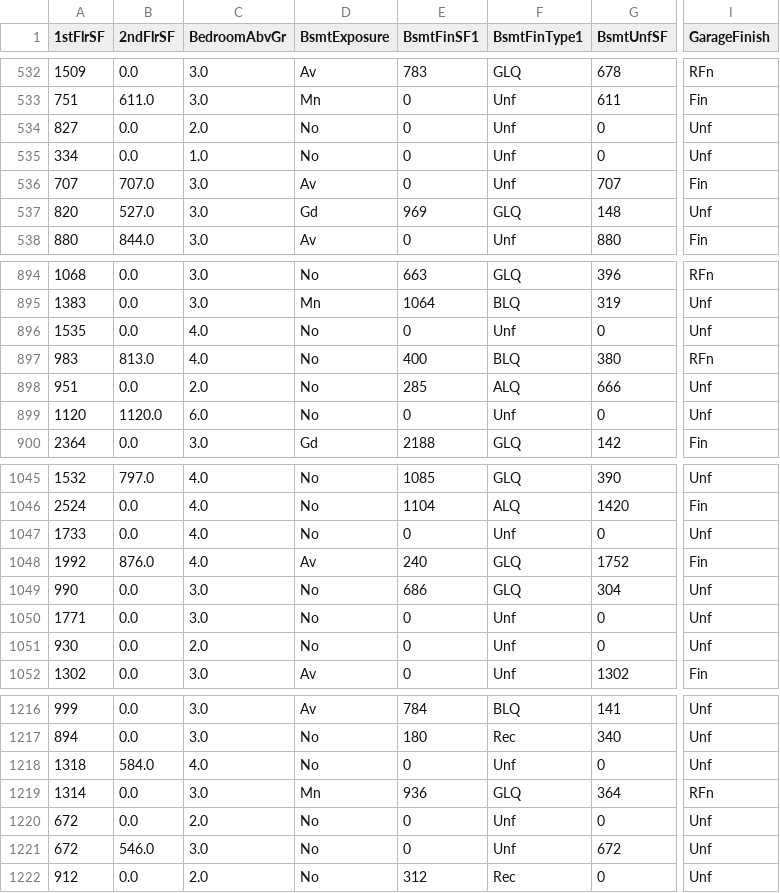
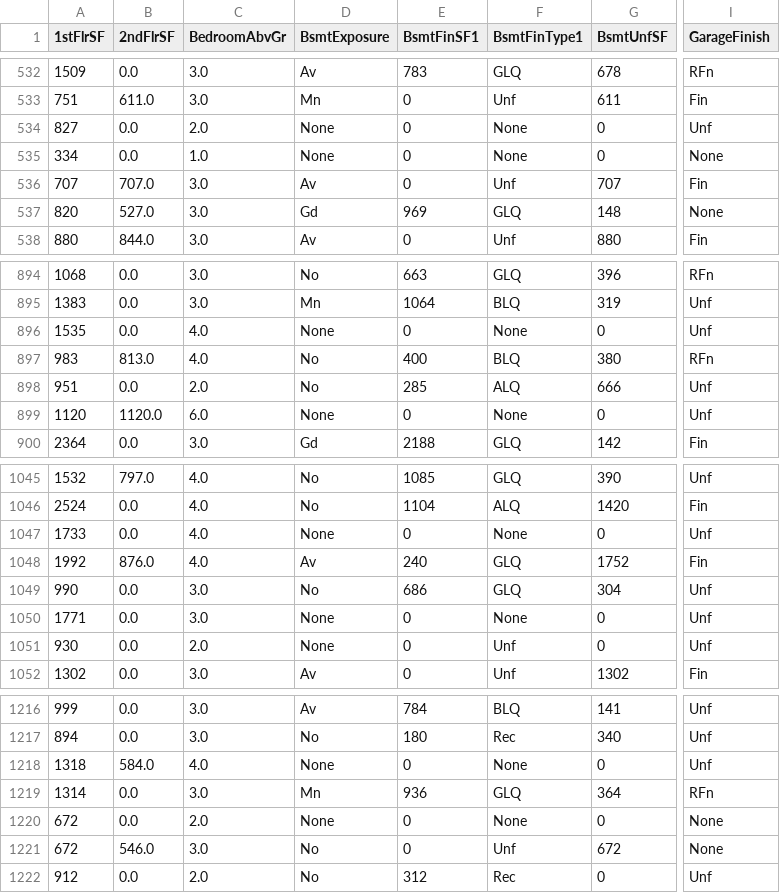
Before and after one commit to annacakes281/property-price-predictor, a CSV file: outputs/datasets/cleaned/HousePriceRecordsCleaned.csv, drawn as a sheet; only a part is shown, gaps mark what is left out; the diff covers the shown part only; the diff names each change by its address in the sheet, - before the commit and + after, or states it on an @@ line.

```diff
--- a/outputs/datasets/cleaned/HousePriceRecordsCleaned.csv
+++ b/outputs/datasets/cleaned/HousePriceRecordsCleaned.csv
-D534:D535 (BsmtExposure): No
+D534:D535 (BsmtExposure): None
-F534:F535 (BsmtFinType1): Unf
+F534:F535 (BsmtFinType1): None
-I535 (GarageFinish): Unf
+I535 (GarageFinish): None
-I537 (GarageFinish): Unf
+I537 (GarageFinish): None
-D896 (BsmtExposure): No
+D896 (BsmtExposure): None
-F896 (BsmtFinType1): Unf
+F896 (BsmtFinType1): None
-D899 (BsmtExposure): No
+D899 (BsmtExposure): None
-F899 (BsmtFinType1): Unf
+F899 (BsmtFinType1): None
-D1047 (BsmtExposure): No
+D1047 (BsmtExposure): None
-F1047 (BsmtFinType1): Unf
+F1047 (BsmtFinType1): None
-D1050:D1051 (BsmtExposure): No
+D1050:D1051 (BsmtExposure): None
-F1050 (BsmtFinType1): Unf
+F1050 (BsmtFinType1): None
-D1218 (BsmtExposure): No
+D1218 (BsmtExposure): None
-F1218 (BsmtFinType1): Unf
+F1218 (BsmtFinType1): None
-D1220 (BsmtExposure): No
+D1220 (BsmtExposure): None
-F1220 (BsmtFinType1): Unf
+F1220 (BsmtFinType1): None
-I1220:I1221 (GarageFinish): Unf
+I1220:I1221 (GarageFinish): None
```
Also changed, not shown: 121 edited cells elsewhere in this file, outputs/datasets/cleaned/TestSetCleaned.csv, outputs/datasets/cleaned/TrainSetCleaned.csv, 10 other files.
